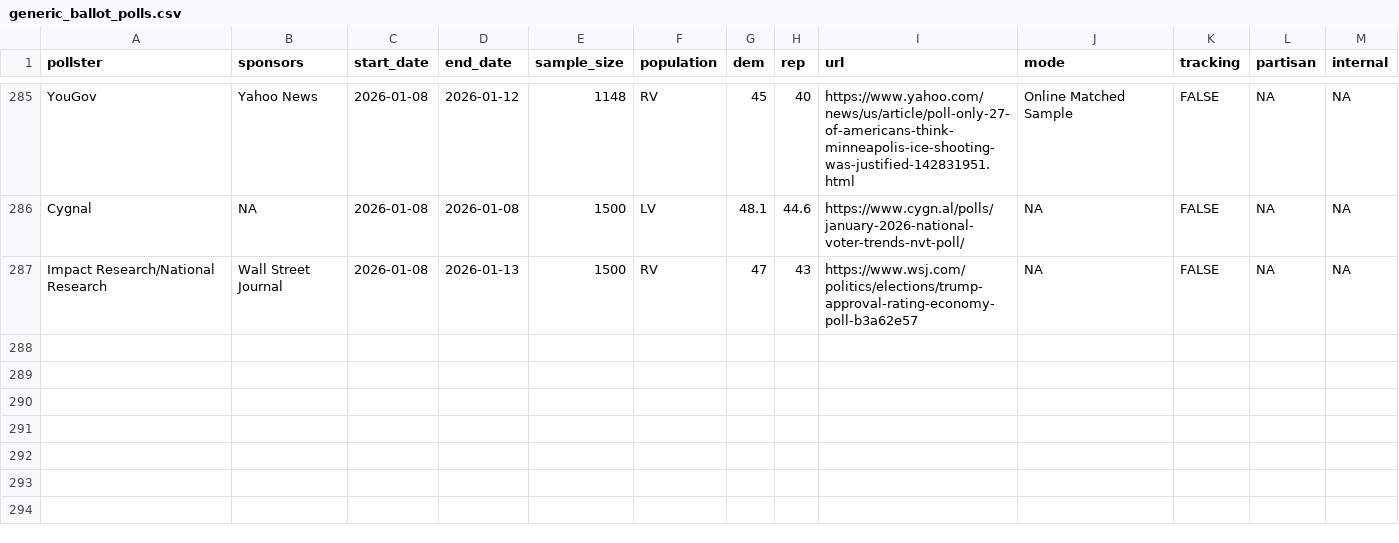
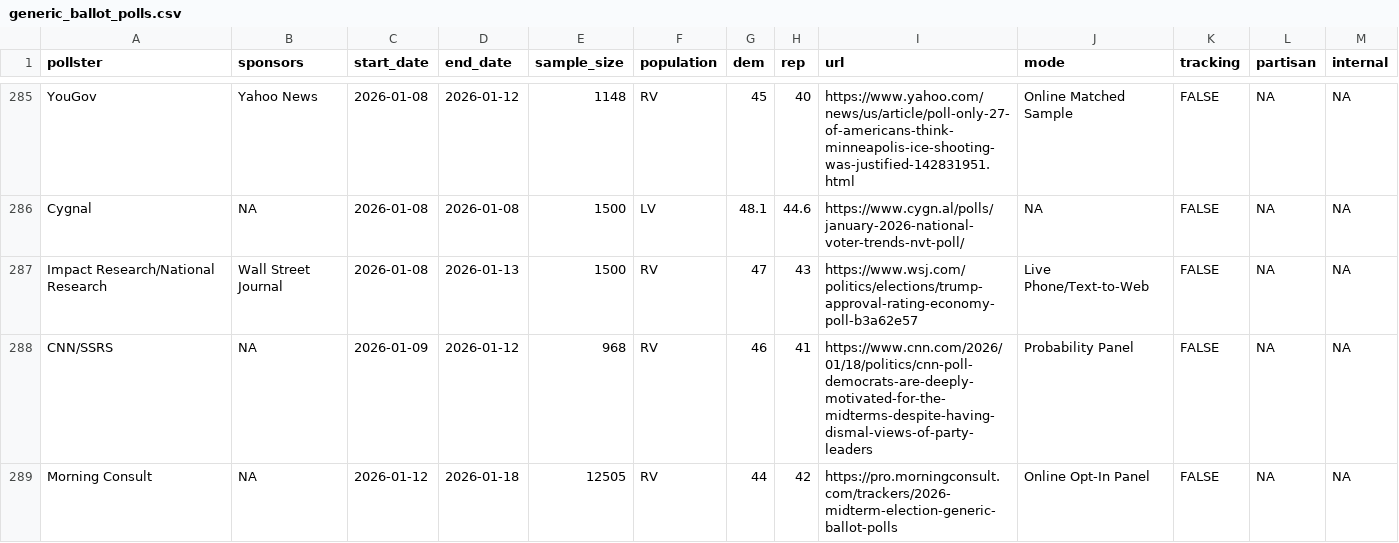
Before and after one commit to Hackquantumcpp/snoutcounter-backend, a CSV file: data/generic_ballot_polls.csv, drawn as a sheet; only a part is shown, gaps mark what is left out.

```diff
--- a/data/generic_ballot_polls.csv
+++ b/data/generic_ballot_polls.csv
@@ -286,2 +286,4 @@ YouGov,Yahoo News,2026-01-08,2026-01-12,1148,RV,45,40,https://www.yahoo.com/news
 Cygnal,NA,2026-01-08,2026-01-08,1500,LV,48.1,44.6,https://www.cygn.al/polls/january-2026-national-voter-trends-nvt-poll/,NA,FALSE,NA,NA
-Impact Research/National Research,Wall Street Journal,2026-01-08,2026-01-13,1500,RV,47,43,https://www.wsj.com/politics/elections/trump-approval-rating-economy-poll-b3a62e57,NA,FALSE,NA,NA
+Impact Research/National Research,Wall Street Journal,2026-01-08,2026-01-13,1500,RV,47,43,https://www.wsj.com/politics/elections/trump-approval-rating-economy-poll-b3a62e57,Live Phone/Text-to-Web,FALSE,NA,NA
+CNN/SSRS,NA,2026-01-09,2026-01-12,968,RV,46,41,https://www.cnn.com/2026/01/18/politics/cnn-poll-democrats-are-deeply-motivated-for-the-midterms-despite-having-dismal-views-of-party-leaders,Probability Panel,FALSE,NA,NA
+Morning Consult,NA,2026-01-12,2026-01-18,12505,RV,44,42,https://pro.morningconsult.com/trackers/2026-midterm-election-generic-ballot-polls,Online Opt-In Panel,FALSE,NA,NA
```
Also changed, not shown: averages/generic_ballot.csv, averages/presidential_gen_approval.csv, 8 other files.
